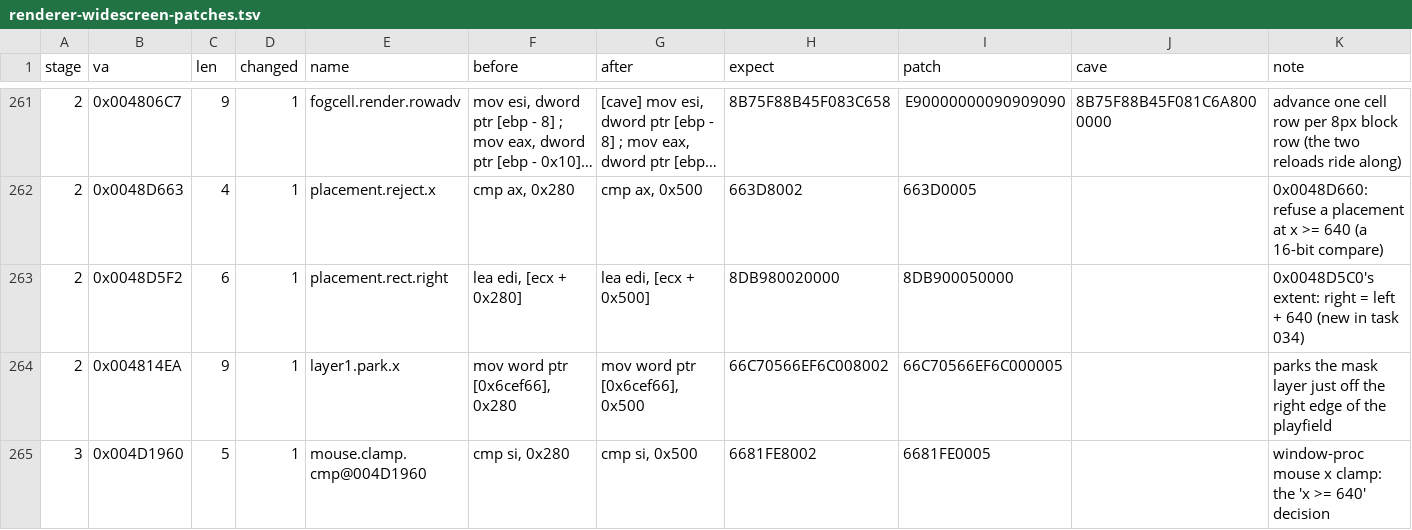
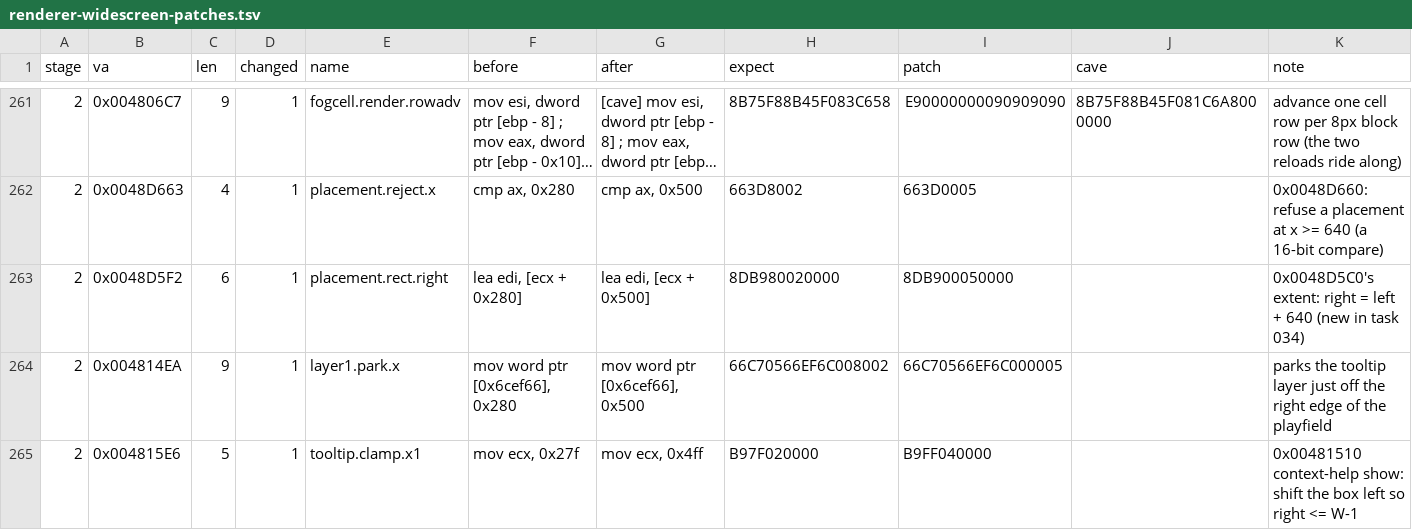
Before and after one commit to inwenis/decompile-sc, a TSV file: research/data/renderer-widescreen-patches.tsv, drawn as a sheet; only a part is shown, gaps mark what is left out; the shorter side is filled out with more unchanged rows; long unchanged cells end in …; the diff covers the shown part only.

Commit message:
wip: overlays (tooltip clamps, layer-1 draw, full redraw, posted cursor, probes)

```diff
--- a/research/data/renderer-widescreen-patches.tsv
+++ b/research/data/renderer-widescreen-patches.tsv
@@ -263,2 +263,3 @@ stage	va	len	changed	name	before	after	expect	patch	cave	note
 2	0x0048D5F2	6	1	placement.rect.right	lea edi, [ecx + 0x280]	lea edi, [ecx + 0x500]	8DB980020000	8DB900050000		0x0048D5C0's extent: right = left + 640 (new in task 034)
-2	0x004814EA	9	1	layer1.park.x	mov word ptr [0x6cef66], 0x280	mov word ptr [0x6cef66], 0x500	66C70566EF6C008002	66C70566EF6C000005		parks the mask layer just off the right edge of the playfield
+2	0x004814EA	9	1	layer1.park.x	mov word ptr [0x6cef66], 0x280	mov word ptr [0x6cef66], 0x500	66C70566EF6C008002	66C70566EF6C000005		parks the tooltip layer just off the right edge of the playfield
+2	0x004815E6	5	1	tooltip.clamp.x1	mov ecx, 0x27f	mov ecx, 0x4ff	B97F020000	B9FF040000		0x00481510 context-help show: shift the box left so right <= W-1
```
Also changed, not shown: 2 added rows and 3 edited cells elsewhere in this file, 20 other files.
